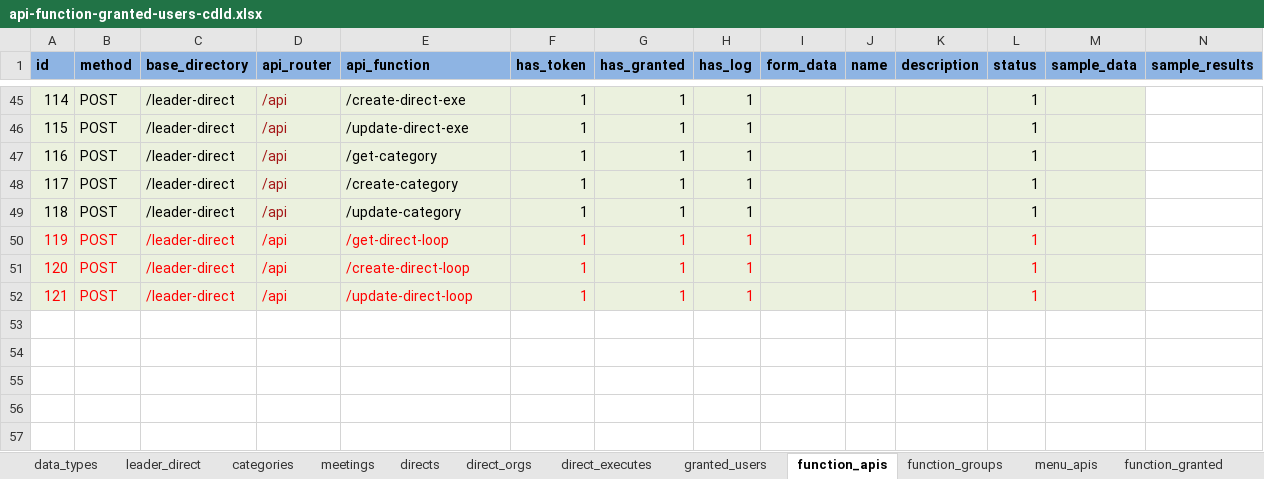
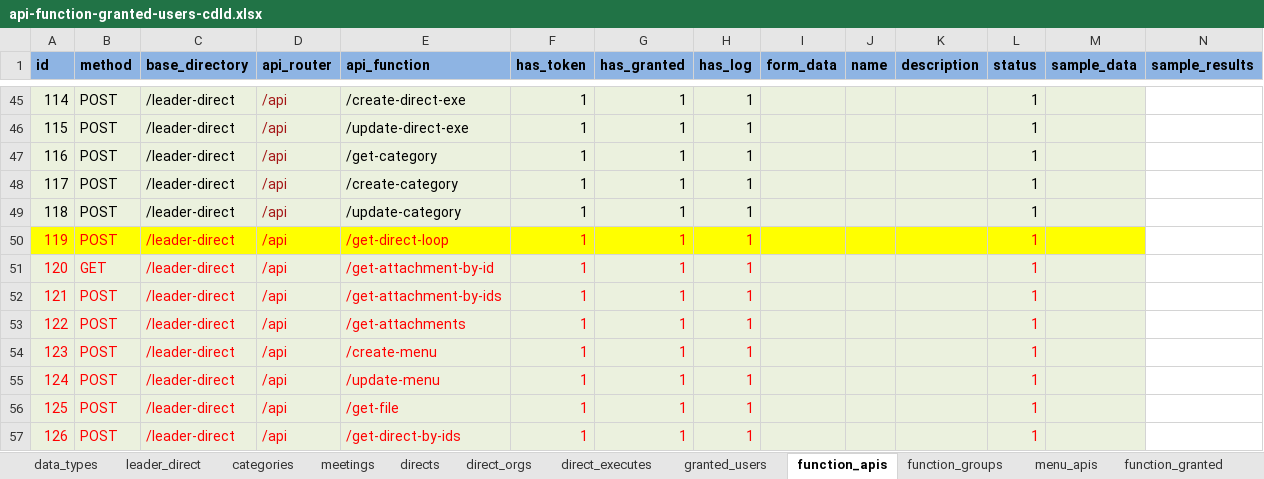
Before and after one commit to nvdinh185/leader-direct, an Excel workbook: db/excel/api-function-granted-users-cdld.xlsx, sheet function_apis, drawn as a sheet; only a part is shown, gaps mark what is left out; values as stored, in another font and other column widths than the file's, no borders; addresses are those after the commit; the diff names each change by its address in the sheet, - before the commit and + after, or states it on an @@ line.

```diff
--- a/db/excel/api-function-granted-users-cdld.xlsx (sheet function_apis)
+++ b/db/excel/api-function-granted-users-cdld.xlsx (sheet function_apis)
-A50:M50 fill: #EBF1DE
+A50:M50 fill: #FFFF00
+row 51: 120 | GET | /leader-direct | /api | /get-attachment-by-id | 1 | 1 | 1 |  |  |  | 1
+row 52: 121 | POST | /leader-direct | /api | /get-attachment-by-ids | 1 | 1 | 1 |  |  |  | 1
+row 53: 122 | POST | /leader-direct | /api | /get-attachments | 1 | 1 | 1 |  |  |  | 1
@@ column A (id) renumbered from row 54 down @@
-E54 (api_function): /create-direct-loop
+E54 (api_function): /create-menu
+row 55: 124 | POST | /leader-direct | /api | /update-menu | 1 | 1 | 1 |  |  |  | 1
+row 56: 125 | POST | /leader-direct | /api | /get-file | 1 | 1 | 1 |  |  |  | 1
-E57 (api_function): /update-direct-loop
+E57 (api_function): /get-direct-by-ids
```
Also changed, not shown: 6 other files.
